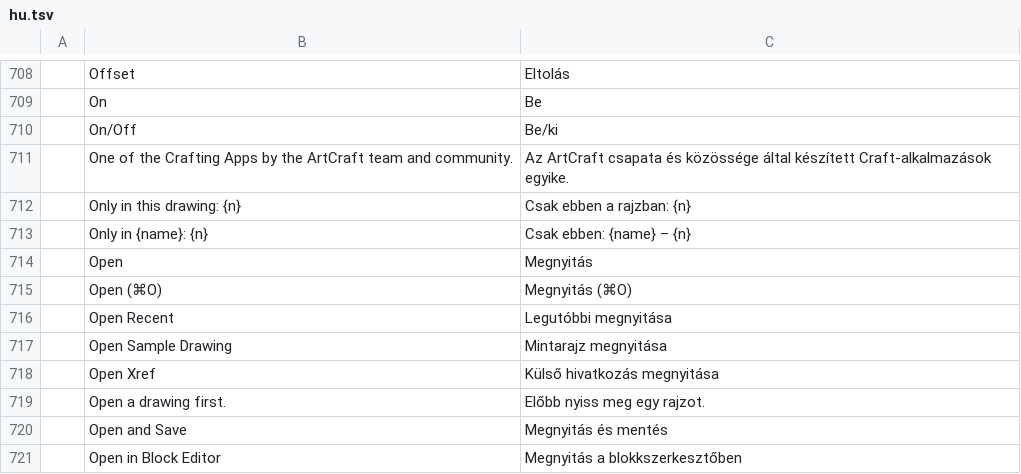
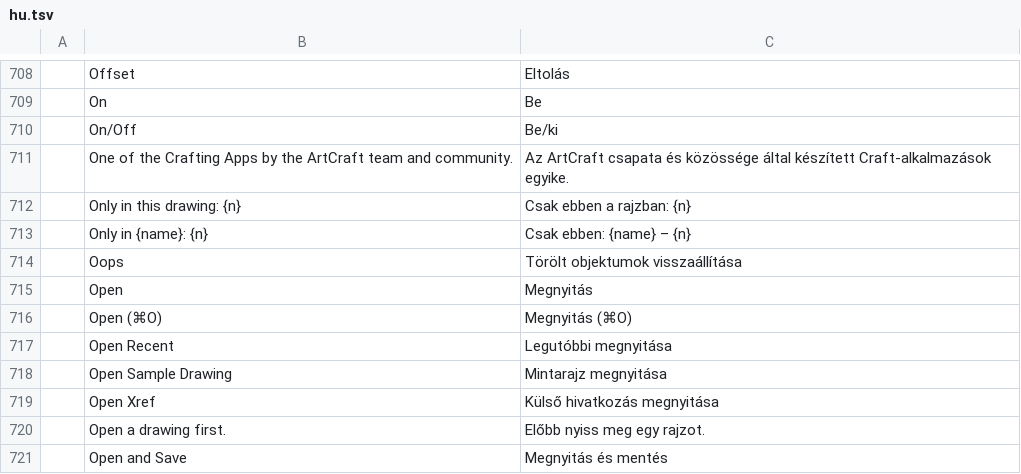
Before and after one commit to AICodeForgedev/cadaddy, a TSV file: crates/ui-egui/src/i18n/hu.tsv, drawn as a sheet; only a part is shown, gaps mark what is left out; the shorter side is filled out with more unchanged rows; the diff names each change by its address in the sheet, - before the commit and + after, or states it on an @@ line.

```diff
--- a/crates/ui-egui/src/i18n/hu.tsv
+++ b/crates/ui-egui/src/i18n/hu.tsv
+row 714:  | Oops | Törölt objektumok visszaállítása
```
Also changed, not shown: crates/ui-egui/src/i18n/ar.tsv, crates/ui-egui/src/i18n/el.tsv, 26 other files.
